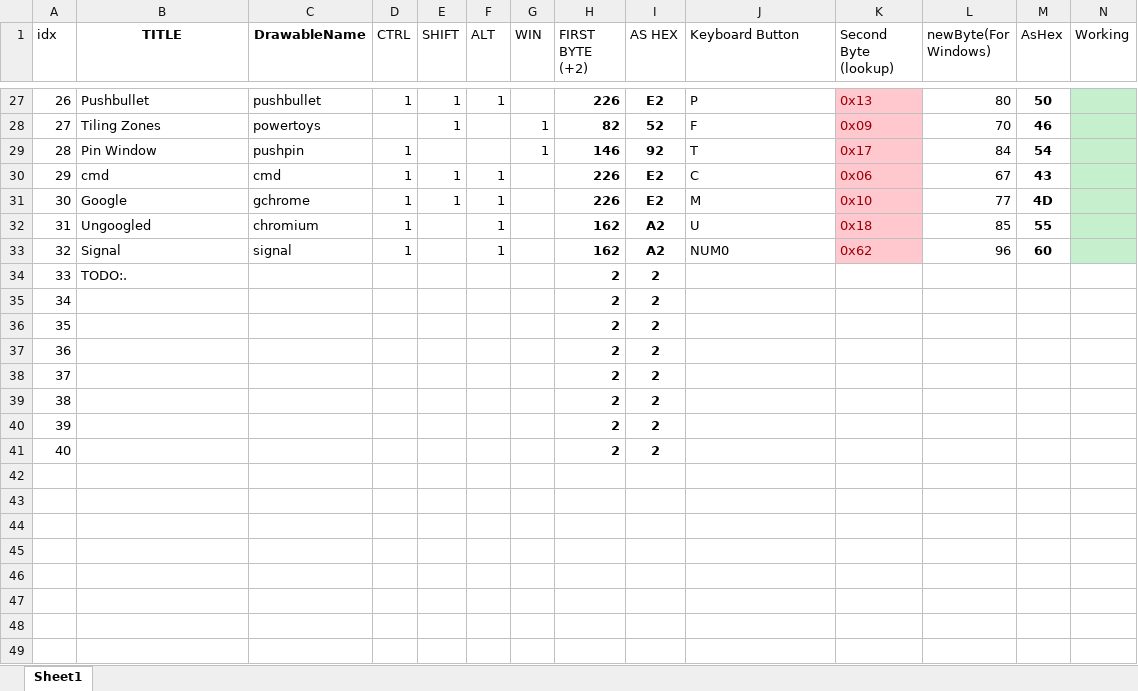
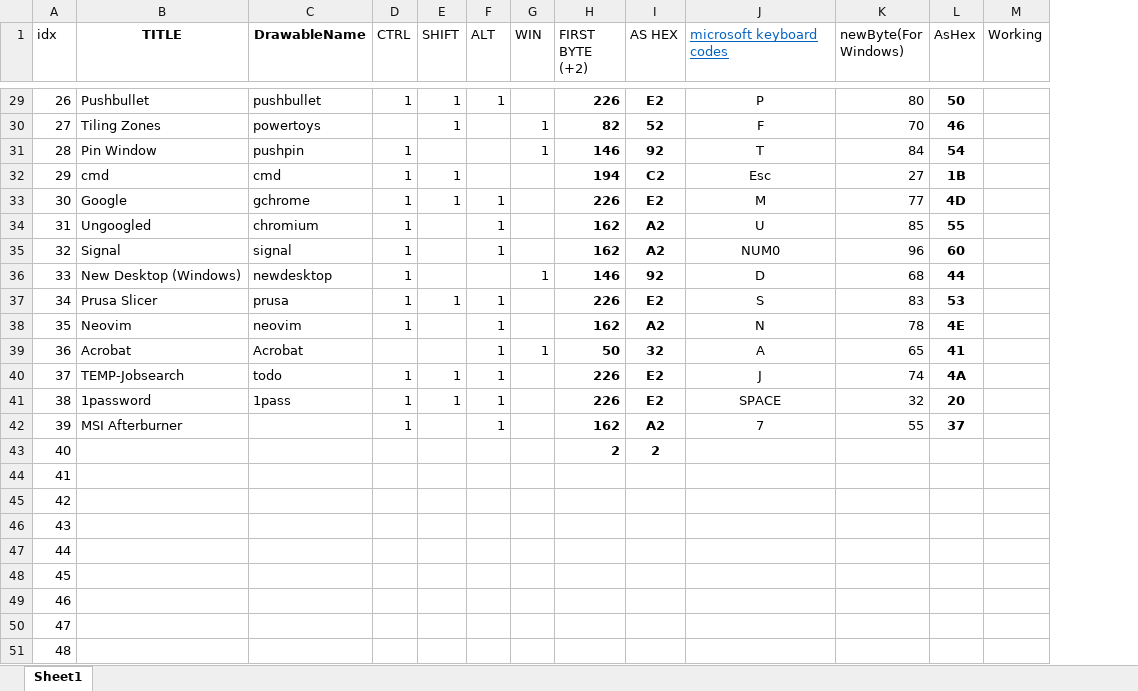
Before and after one commit to MusaMahmood/AndroidRemoteHotkey, an Excel workbook: command_lookup.xlsx, sheet Sheet1, drawn as a sheet; only a part is shown, gaps mark what is left out; values as stored, in another font and other column widths than the file's, no borders; removed rows and columns are numbered as before the commit, all else as after; the diff covers the shown part only; the diff names each change by its address in the sheet, - before the commit and + after, or states it on an @@ line.

```diff
--- a/command_lookup.xlsx (sheet Sheet1)
+++ b/command_lookup.xlsx (sheet Sheet1)
-column K (Second Byte (lookup)), rows 27-33: 0x13 | 0x09 | 0x17 | 0x06 | 0x10 | 0x18 | 0x62
-J1: Keyboard Button
+J1: microsoft keyboard codes
@@ J1 underline: off → on, text colour: black → #0563C1 @@
-J29:J35 alignment: left
+J29:J35 alignment: center
-M29:M35 fill: #C6EFCE
+M29:M35 fill: none
-F32 (ALT): 1
+F32 (ALT): (empty)
-H32 (FIRST BYTE (+2)): 226
+H32 (FIRST BYTE (+2)): 194
-I32 (AS HEX): E2
+I32 (AS HEX): C2
-J32 (microsoft keyboard codes): C
+J32 (microsoft keyboard codes): Esc
-K32 (newByte(For Windows)): 67
+K32 (newByte(For Windows)): 27
-L32 (AsHex): 43
+L32 (AsHex): 1B
-row 34: 33 | TODO:. |  |  |  |  |  | 2 | 2
+row 36: 33 | New Desktop (Windows) | newdesktop | 1 |  |  | 1 | 146 | 92 | D | 68 | 44
+row 37: 34 | Prusa Slicer | prusa | 1 | 1 | 1 |  | 226 | E2 | S | 83 | 53
+row 38: 35 | Neovim | neovim | 1 |  | 1 |  | 162 | A2 | N | 78 | 4E
+row 39: 36 | Acrobat | Acrobat |  |  | 1 | 1 | 50 | 32 | A | 65 | 41
+row 40: 37 | TEMP-Jobsearch | todo | 1 | 1 | 1 |  | 226 | E2 | J | 74 | 4A
+row 41: 38 | 1password | 1pass | 1 | 1 | 1 |  | 226 | E2 | SPACE | 32 | 20
+row 42: 39 | MSI Afterburner |  | 1 |  | 1 |  | 162 | A2 | 7 | 55 | 37
@@ column A (idx) renumbered between rows 43 and 49 @@
-H44:H49 (FIRST BYTE (+2)): 2
+H44:H49 (FIRST BYTE (+2)): (empty)
-I44:I49 (AS HEX): 2
+I44:I49 (AS HEX): (empty)
+row 50: 47
+row 51: 48
```
Also changed, not shown: 2 added rows, 15 edited cells and cell formats elsewhere in this sheet, formulas that keep their value, 11 other files.
